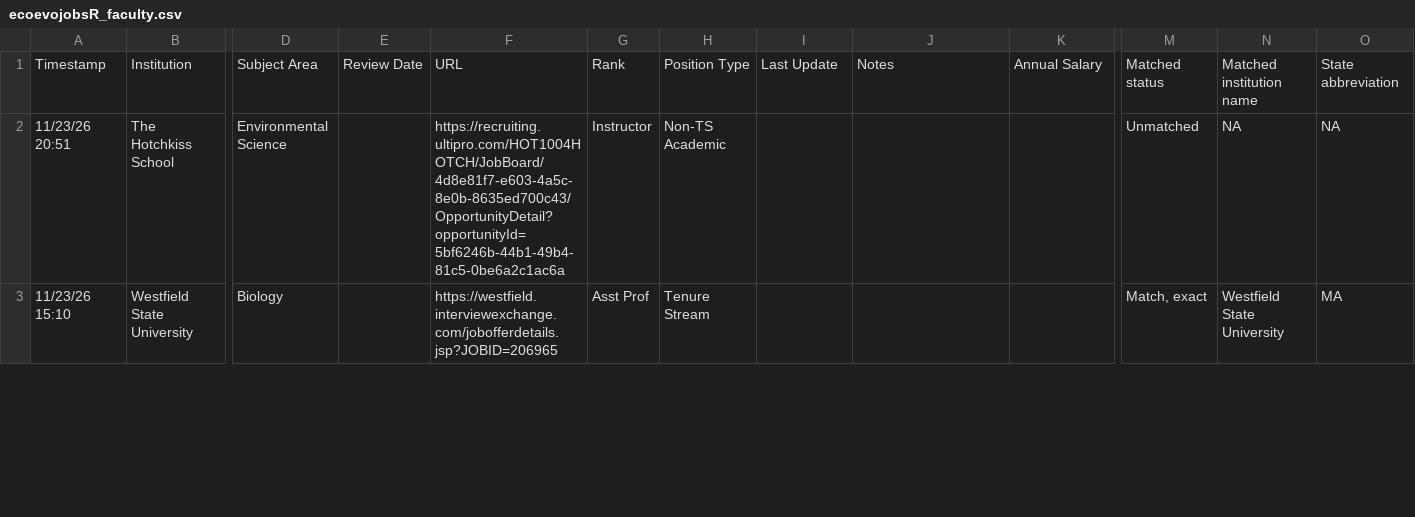
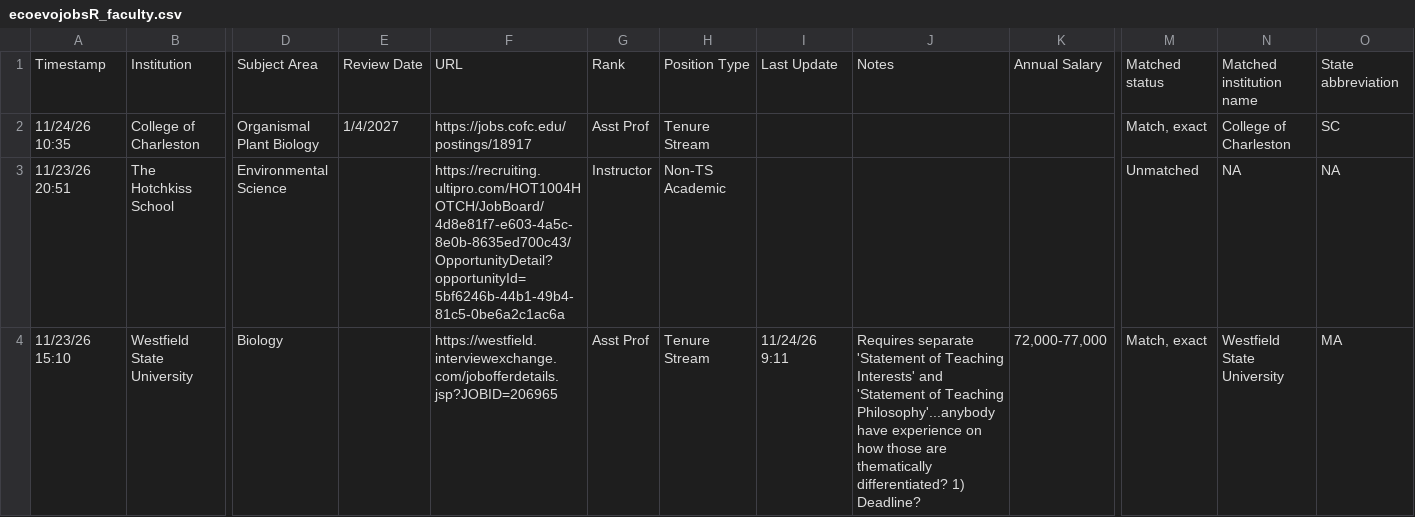
Before and after one commit to mikeblazanin/ecoevojobsR, a CSV file: data-raw/ecoevojobsR_faculty.csv, drawn as a sheet; only a part is shown, gaps mark what is left out; addresses are those after the commit; rows hold the shown columns only; the diff covers the shown part only; the diff names each change by its address in the sheet, - before the commit and + after, or states it on an @@ line.

```diff
--- a/data-raw/ecoevojobsR_faculty.csv
+++ b/data-raw/ecoevojobsR_faculty.csv
+row 2: 11/24/26 10:35 | College of Charleston | Organismal Plant Biology | 1/4/2027 | https://jobs.cofc.edu/postings/18917 | Asst Prof | Tenure Stream |  |  |  | Match, exact | College of Charleston | SC
-I4: (empty)
+I4: 11/24/26 9:11
-J4: (empty)
+J4: Requires separate 'Statement of Teaching Interests' and 'Statement of Teaching Philosophy'...anybody have experience on how those are thematically differentiated? 1) Deadline?
-K4: (empty)
+K4: 72,000-77,000
```
Also changed, not shown: 56 edited cells elsewhere in this file, 1 other file.
